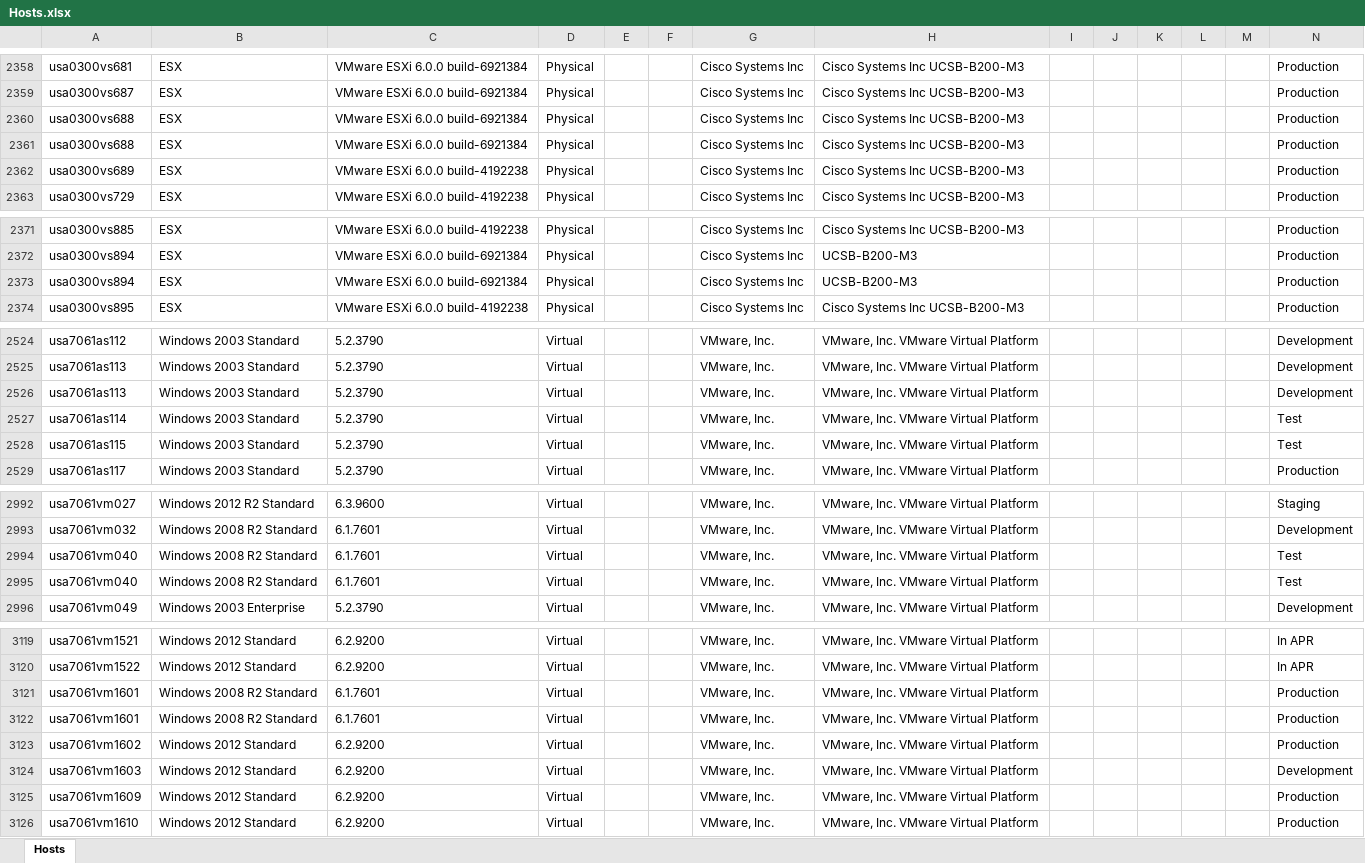
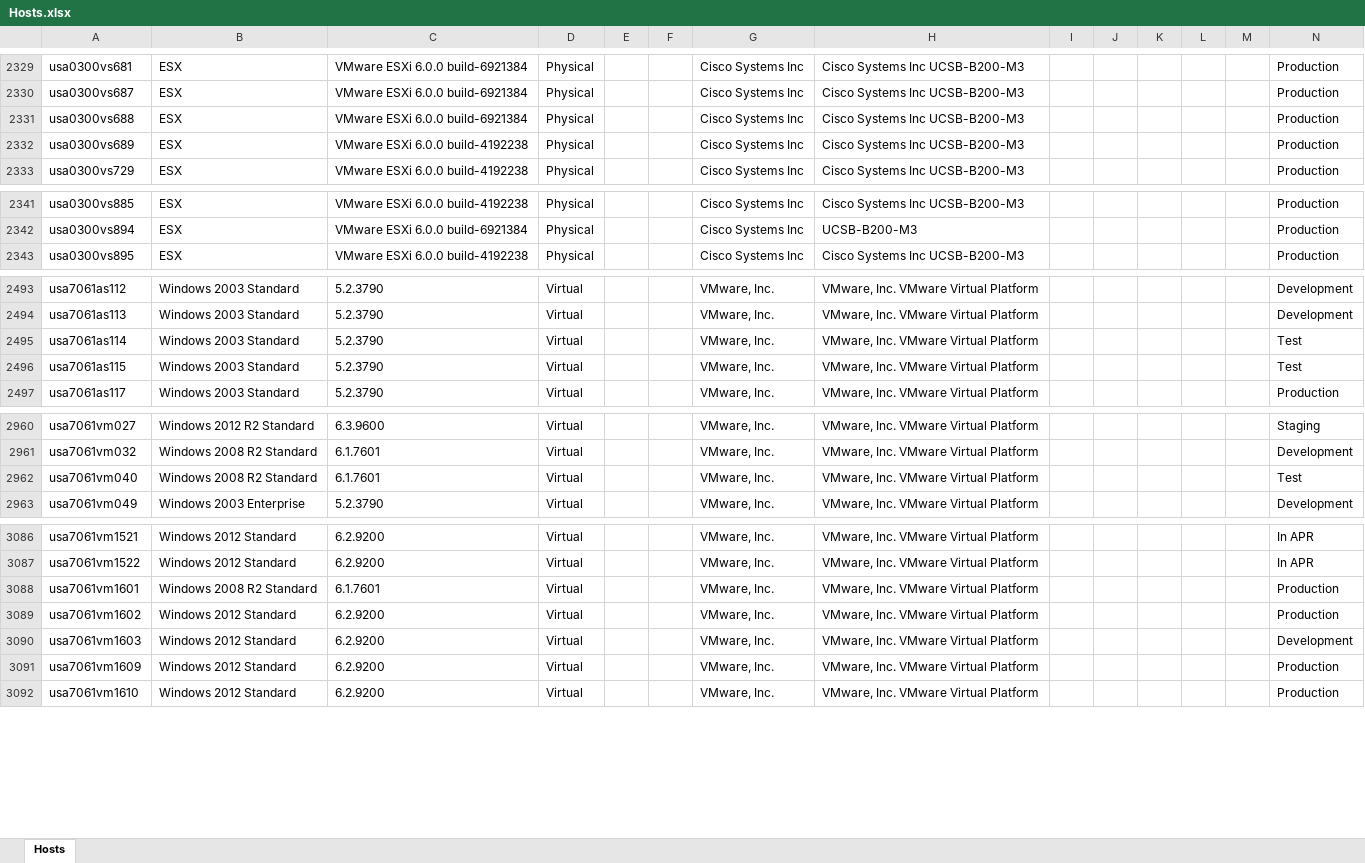
Before and after one commit to jainirajesh/MigrationTool, an Excel workbook: Publish/Images/Hosts.xlsx, sheet Hosts, drawn as a sheet; only a part is shown, gaps mark what is left out; values as stored, in another font and other column widths than the file's, no borders; conditional formats not drawn; rows hold the shown columns only; the diff covers the shown part only; the diff names each change by its address in the sheet, - before the commit and + after, or states it on an @@ line.

```diff
--- a/Publish/Images/Hosts.xlsx (sheet Hosts)
+++ b/Publish/Images/Hosts.xlsx (sheet Hosts)
-row 2361: usa0300vs688 | ESX | VMware ESXi 6.0.0 build-6921384 | Physical |  |  | Cisco Systems Inc | Cisco Systems Inc UCSB-B200-M3 |  |  |  |  |  | Production
-row 2373: usa0300vs894 | ESX | VMware ESXi 6.0.0 build-6921384 | Physical |  |  | Cisco Systems Inc | UCSB-B200-M3 |  |  |  |  |  | Production
-row 2526: usa7061as113 | Windows 2003 Standard | 5.2.3790 | Virtual |  |  | VMware, Inc. | VMware, Inc. VMware Virtual Platform |  |  |  |  |  | Development
-row 2995: usa7061vm040 | Windows 2008 R2 Standard | 6.1.7601 | Virtual |  |  | VMware, Inc. | VMware, Inc. VMware Virtual Platform |  |  |  |  |  | Test
-row 3122: usa7061vm1601 | Windows 2008 R2 Standard | 6.1.7601 | Virtual |  |  | VMware, Inc. | VMware, Inc. VMware Virtual Platform |  |  |  |  |  | Production
```
Also changed, not shown: 30 removed rows elsewhere in this sheet, MigrationTool/MigrationTool/Images/Hosts.xlsx, MigrationTool/MigrationTool/Images/Storage.xlsx, 55 other files.
